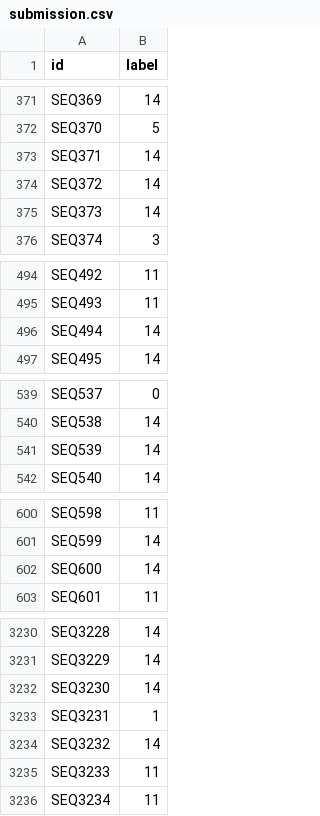
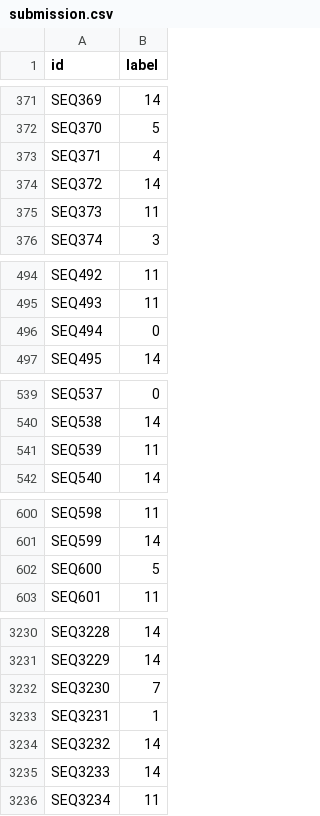
Before and after one commit to jasons1425/AIST4010-HW2-ArgSequence, a CSV file: submission.csv, drawn as a sheet; only a part is shown, gaps mark what is left out; the diff covers the shown part only.

```diff
--- a/submission.csv
+++ b/submission.csv
@@ -372,5 +372,5 @@ SEQ369,14
 SEQ370,5
-SEQ371,14
+SEQ371,4
 SEQ372,14
-SEQ373,14
+SEQ373,11
 SEQ374,3
@@ -495,3 +495,3 @@ SEQ492,11
 SEQ493,11
-SEQ494,14
+SEQ494,0
 SEQ495,14
@@ -540,3 +540,3 @@ SEQ537,0
 SEQ538,14
-SEQ539,14
+SEQ539,11
 SEQ540,14
@@ -601,3 +601,3 @@ SEQ598,11
 SEQ599,14
-SEQ600,14
+SEQ600,5
 SEQ601,11
@@ -3231,6 +3231,6 @@ SEQ3228,14
 SEQ3229,14
-SEQ3230,14
+SEQ3230,7
 SEQ3231,1
 SEQ3232,14
-SEQ3233,11
+SEQ3233,14
 SEQ3234,11
```
Also changed, not shown: 35 edited cells elsewhere in this file, 3 other files.
